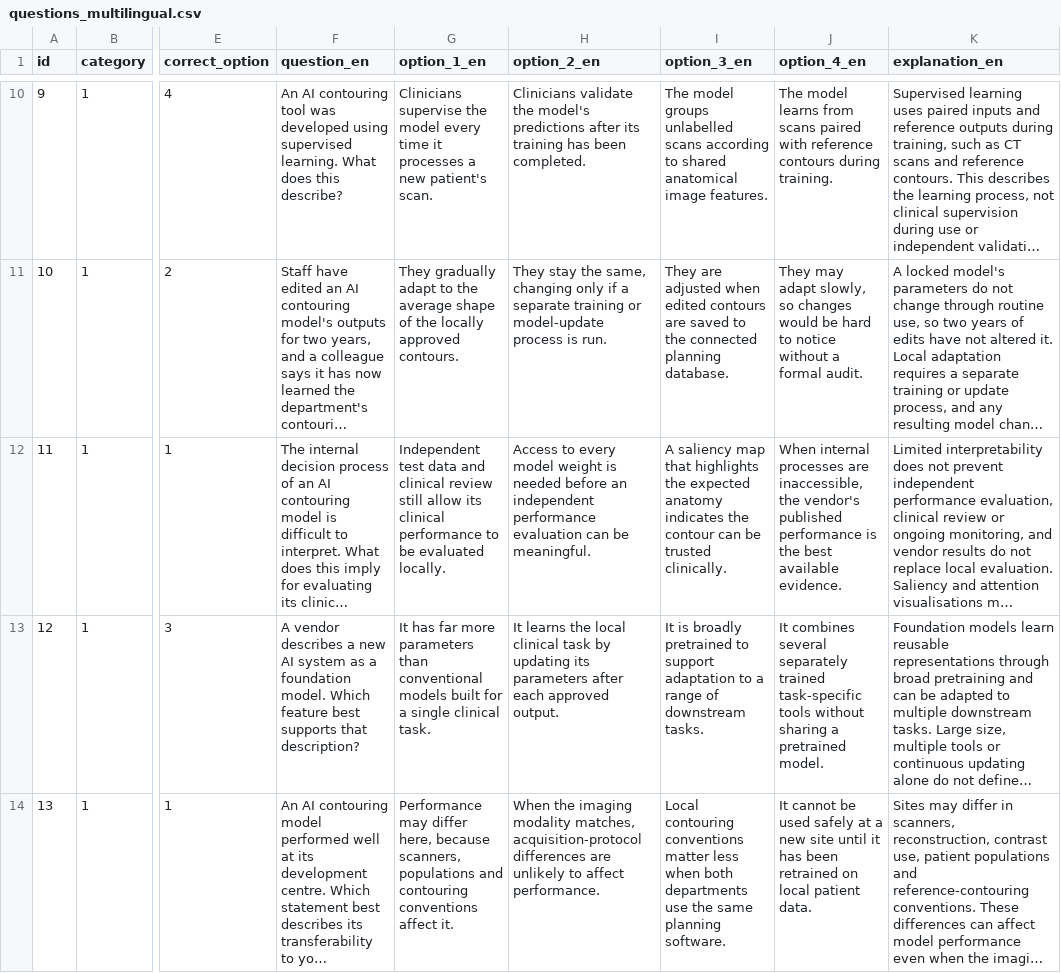
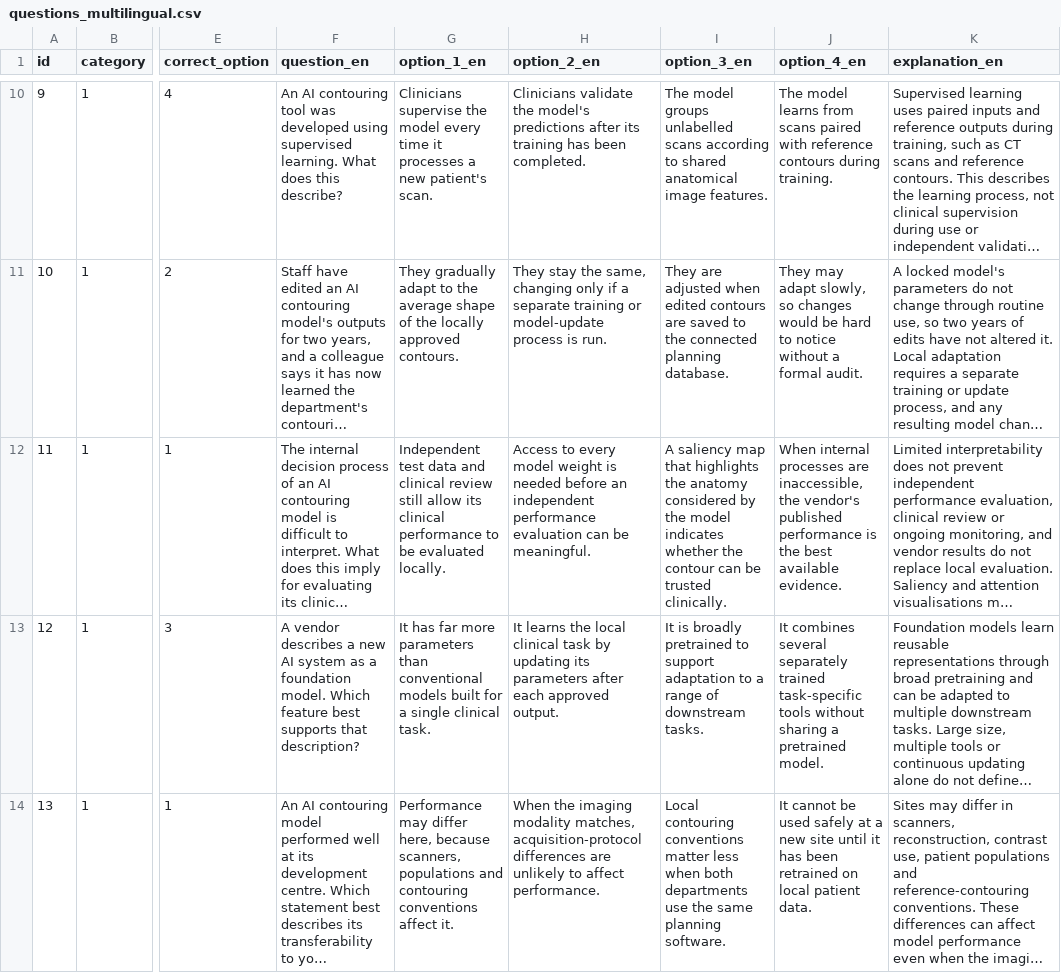
Before and after one commit to malonec3/AI_AssessmentV2, a CSV file: questions_multilingual.csv, drawn as a sheet; only a part is shown, gaps mark what is left out; long unchanged cells end in …; the diff names each change by its address in the sheet, - before the commit and + after, or states it on an @@ line.

Commit message:
Update questions_multilingual.csv

```diff
--- a/questions_multilingual.csv
+++ b/questions_multilingual.csv
-I12 (option_3_en): …highlights the expected anatomy indicates the contour…
+I12 (option_3_en): …highlights the anatomy considered by the model indicates whether the contour…
```
